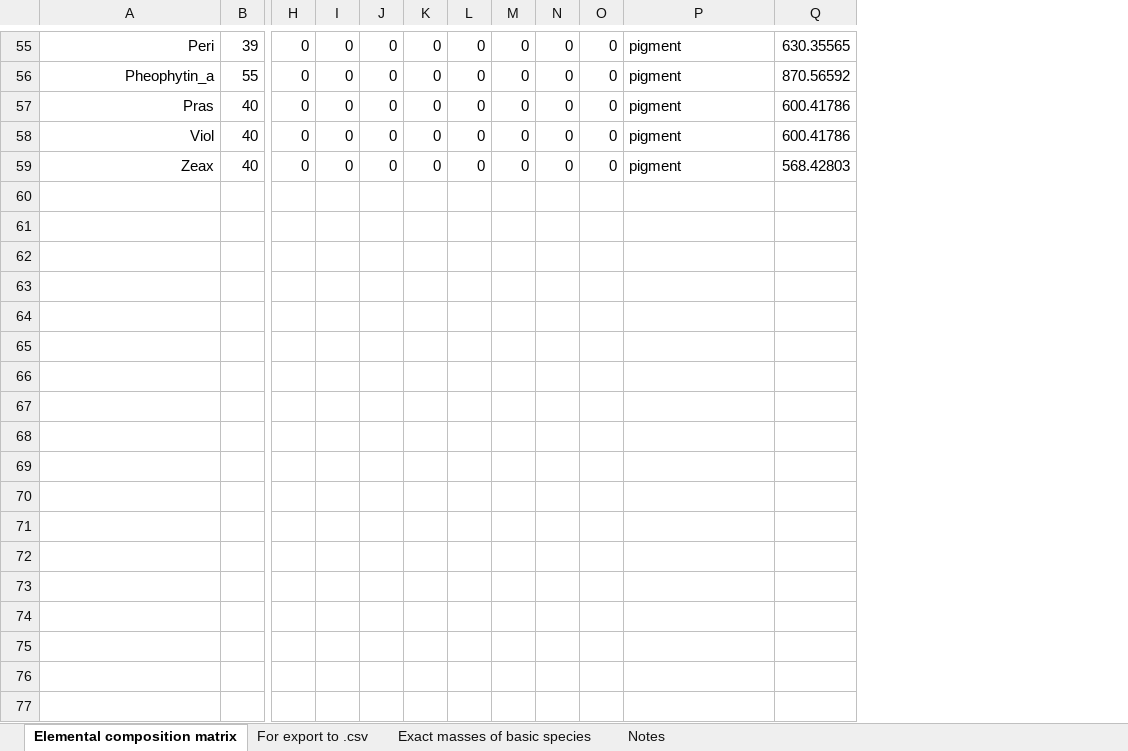
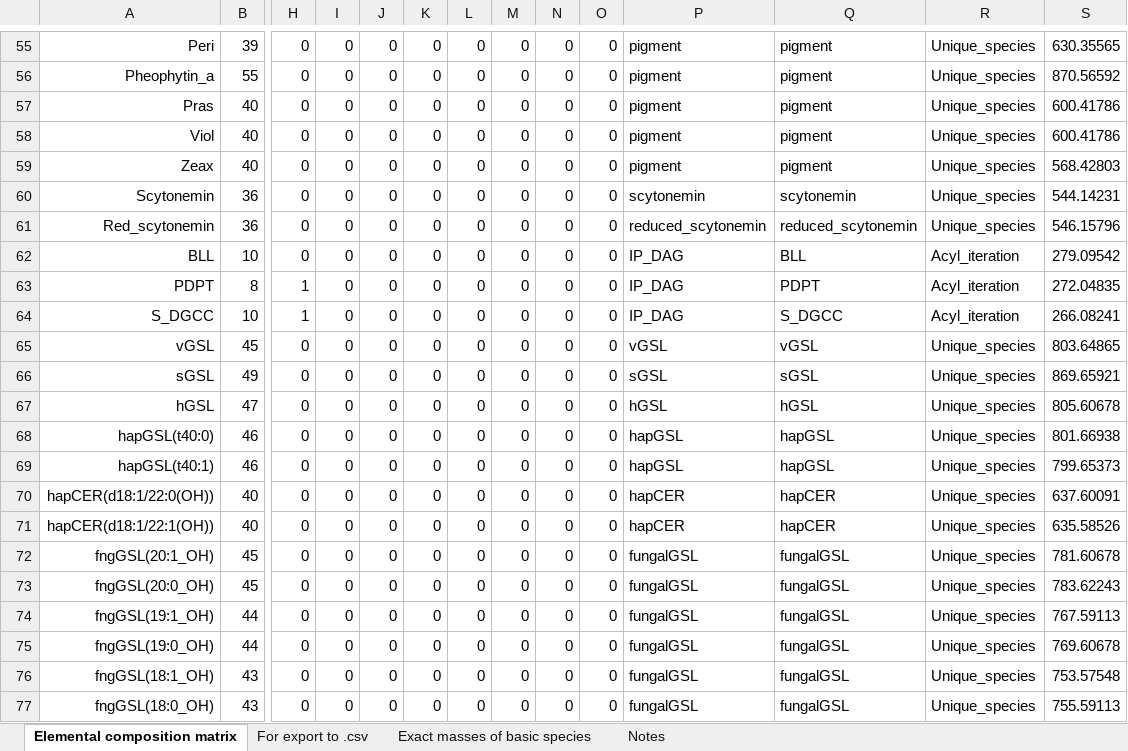
Before and after one commit to vanmooylipidomics/LOBSTAHS, an Excel workbook: inst/doc/xlsx/LOBSTAHS_basic_component_matrix.xlsx, sheet Elemental composition matrix, drawn as a sheet; only a part is shown, gaps mark what is left out; values as stored, in another font and other column widths than the file's, no borders; rows hold the shown columns only; the diff covers the shown part only; the diff names each change by its address in the sheet, - before the commit and + after, or states it on an @@ line.

Commit message:
Commit updated input tables and default data

```diff
--- a/inst/doc/xlsx/LOBSTAHS_basic_component_matrix.xlsx (sheet Elemental composition matrix)
+++ b/inst/doc/xlsx/LOBSTAHS_basic_component_matrix.xlsx (sheet Elemental composition matrix)
+column Q, rows 55-59: all pigment
+column R, rows 55-59: all Unique_species
+row 60: Scytonemin | 36 | 0 | 0 | 0 | 0 | 0 | 0 | 0 | 0 | scytonemin | scytonemin | Unique_species | 544.14231
+row 61: Red_scytonemin | 36 | 0 | 0 | 0 | 0 | 0 | 0 | 0 | 0 | reduced_scytonemin | reduced_scytonemin | Unique_species | 546.15796
+row 62: BLL | 10 | 0 | 0 | 0 | 0 | 0 | 0 | 0 | 0 | IP_DAG | BLL | Acyl_iteration | 279.09542
+row 63: PDPT | 8 | 1 | 0 | 0 | 0 | 0 | 0 | 0 | 0 | IP_DAG | PDPT | Acyl_iteration | 272.04835
+row 64: S_DGCC | 10 | 1 | 0 | 0 | 0 | 0 | 0 | 0 | 0 | IP_DAG | S_DGCC | Acyl_iteration | 266.08241
+row 65: vGSL | 45 | 0 | 0 | 0 | 0 | 0 | 0 | 0 | 0 | vGSL | vGSL | Unique_species | 803.64865
+row 66: sGSL | 49 | 0 | 0 | 0 | 0 | 0 | 0 | 0 | 0 | sGSL | sGSL | Unique_species | 869.65921
+row 67: hGSL | 47 | 0 | 0 | 0 | 0 | 0 | 0 | 0 | 0 | hGSL | hGSL | Unique_species | 805.60678
+row 68: hapGSL(t40:0) | 46 | 0 | 0 | 0 | 0 | 0 | 0 | 0 | 0 | hapGSL | hapGSL | Unique_species | 801.66938
+row 69: hapGSL(t40:1) | 46 | 0 | 0 | 0 | 0 | 0 | 0 | 0 | 0 | hapGSL | hapGSL | Unique_species | 799.65373
+row 70: hapCER(d18:1/22:0(OH)) | 40 | 0 | 0 | 0 | 0 | 0 | 0 | 0 | 0 | hapCER | hapCER | Unique_species | 637.60091
+row 71: hapCER(d18:1/22:1(OH)) | 40 | 0 | 0 | 0 | 0 | 0 | 0 | 0 | 0 | hapCER | hapCER | Unique_species | 635.58526
+row 72: fngGSL(20:1_OH) | 45 | 0 | 0 | 0 | 0 | 0 | 0 | 0 | 0 | fungalGSL | fungalGSL | Unique_species | 781.60678
+row 73: fngGSL(20:0_OH) | 45 | 0 | 0 | 0 | 0 | 0 | 0 | 0 | 0 | fungalGSL | fungalGSL | Unique_species | 783.62243
+row 74: fngGSL(19:1_OH) | 44 | 0 | 0 | 0 | 0 | 0 | 0 | 0 | 0 | fungalGSL | fungalGSL | Unique_species | 767.59113
+row 75: fngGSL(19:0_OH) | 44 | 0 | 0 | 0 | 0 | 0 | 0 | 0 | 0 | fungalGSL | fungalGSL | Unique_species | 769.60678
+row 76: fngGSL(18:1_OH) | 43 | 0 | 0 | 0 | 0 | 0 | 0 | 0 | 0 | fungalGSL | fungalGSL | Unique_species | 753.57548
+row 77: fngGSL(18:0_OH) | 43 | 0 | 0 | 0 | 0 | 0 | 0 | 0 | 0 | fungalGSL | fungalGSL | Unique_species | 755.59113
```
Also changed, not shown: 24 added rows and 2 edited cells elsewhere in this sheet, sheet For export to .csv, sheet Notes, formulas that keep their value, inst/doc/xlsx/LOBSTAHS_adduct_ion_hierarchies.xlsx, inst/doc/xlsx/LOBSTAHS_lipid_class_rt_windows.xlsx, 6 other files.
